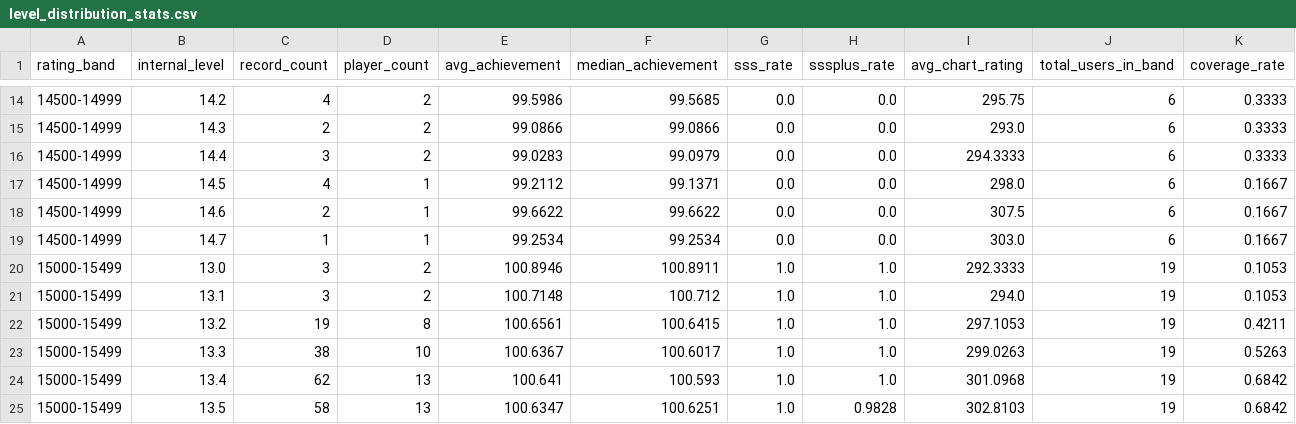
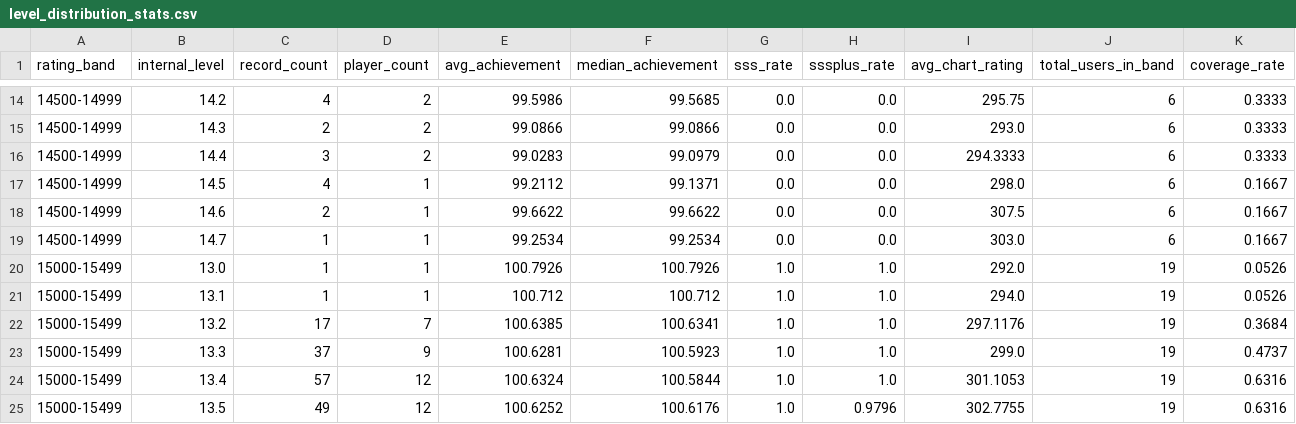
Before and after one commit to Kim-ji-woong20/maimai-recommender, a CSV file: back/data/level_distribution_stats.csv, drawn as a sheet; only a part is shown, gaps mark what is left out; the diff covers the shown part only.

```diff
--- a/back/data/level_distribution_stats.csv
+++ b/back/data/level_distribution_stats.csv
@@ -19,7 +19,7 @@
 14500-14999,14.7,1,1,99.2534,99.2534,0.0,0.0,303.0,6,0.1667
-15000-15499,13.0,3,2,100.8946,100.8911,1.0,1.0,292.3333,19,0.1053
-15000-15499,13.1,3,2,100.7148,100.712,1.0,1.0,294.0,19,0.1053
-15000-15499,13.2,19,8,100.6561,100.6415,1.0,1.0,297.1053,19,0.4211
-15000-15499,13.3,38,10,100.6367,100.6017,1.0,1.0,299.0263,19,0.5263
-15000-15499,13.4,62,13,100.641,100.593,1.0,1.0,301.0968,19,0.6842
-15000-15499,13.5,58,13,100.6347,100.6251,1.0,0.9828,302.8103,19,0.6842
+15000-15499,13.0,1,1,100.7926,100.7926,1.0,1.0,292.0,19,0.0526
+15000-15499,13.1,1,1,100.712,100.712,1.0,1.0,294.0,19,0.0526
+15000-15499,13.2,17,7,100.6385,100.6341,1.0,1.0,297.1176,19,0.3684
+15000-15499,13.3,37,9,100.6281,100.5923,1.0,1.0,299.0,19,0.4737
+15000-15499,13.4,57,12,100.6324,100.5844,1.0,1.0,301.1053,19,0.6316
+15000-15499,13.5,49,12,100.6252,100.6176,1.0,0.9796,302.7755,19,0.6316
```
Also changed, not shown: 2 added rows, 2 removed rows and 91 edited cells elsewhere in this file, back/data/cohort_chart_stats.csv, back/data/profile_urls.csv, 9 other files.
